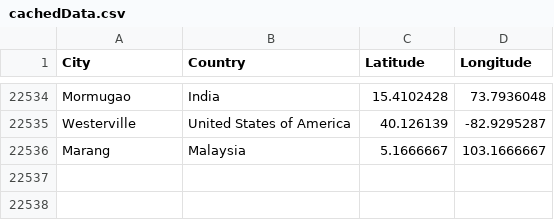
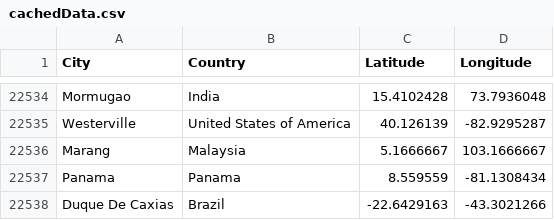
Before and after one commit to Gus-McB/Air_Quality_Project, a CSV file: cache/cachedData.csv, drawn as a sheet; only a part is shown, gaps mark what is left out.

```diff
--- a/cache/cachedData.csv
+++ b/cache/cachedData.csv
@@ -22536 +22536,3 @@ Westerville,United States of America,40.126139,-82.9295287
 Marang,Malaysia,5.1666667,103.1666667
+Panama,Panama,8.559559,-81.1308434
+Duque De Caxias,Brazil,-22.6429163,-43.3021266
```
Also changed, not shown: 4 other files.
